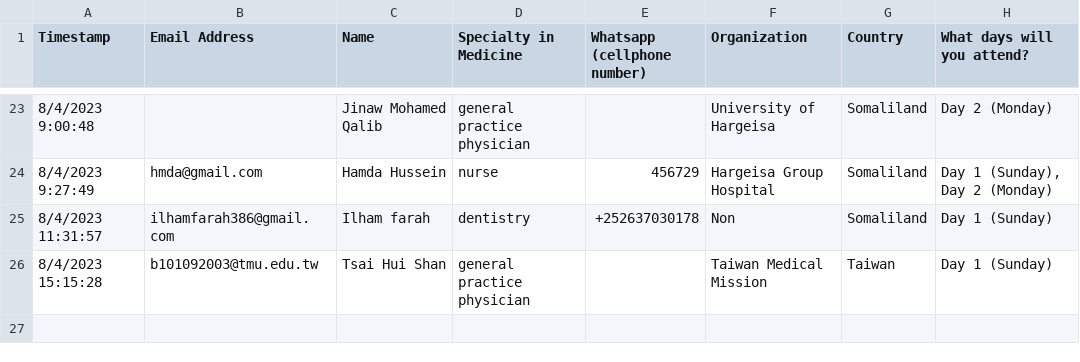
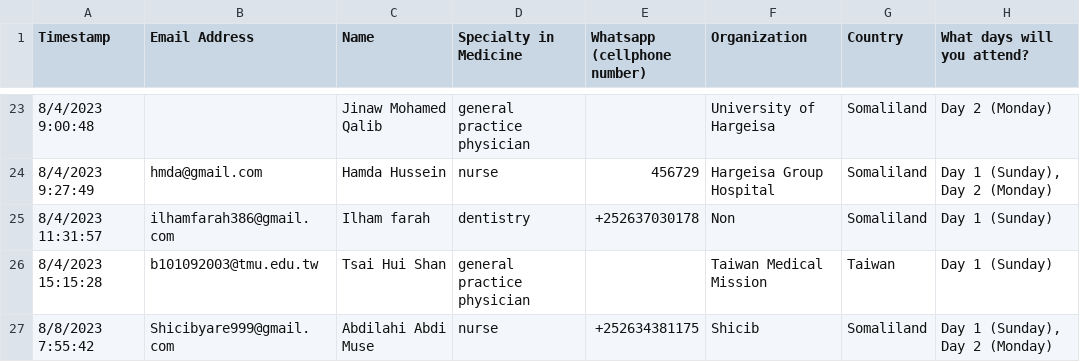
Before and after one commit to texchi2/20230813_TMM_MSC, a CSV file: docs/2023MSC_form_Registration (Responses) - Form Responses 1.csv, drawn as a sheet; only a part is shown, gaps mark what is left out.

Commit message:
2 nurses

```diff
--- a/docs/2023MSC_form_Registration (Responses) - Form Responses 1.csv
+++ b/docs/2023MSC_form_Registration (Responses) - Form Responses 1.csv
@@ -26 +26,2 @@ Timestamp,Email Address,Name,Specialty in Medicine,Whatsapp (cellphone number),O
 8/4/2023 15:15:28,b101092003@tmu.edu.tw,Tsai Hui Shan,general practice physician,,Taiwan Medical Mission,Taiwan,Day 1 (Sunday)
+8/8/2023 7:55:42,Shicibyare999@gmail.com,Abdilahi Abdi Muse ,nurse,+252634381175,Shicib,Somaliland,"Day 1 (Sunday), Day 2 (Monday)"
```
Also changed, not shown: 2 other files.
